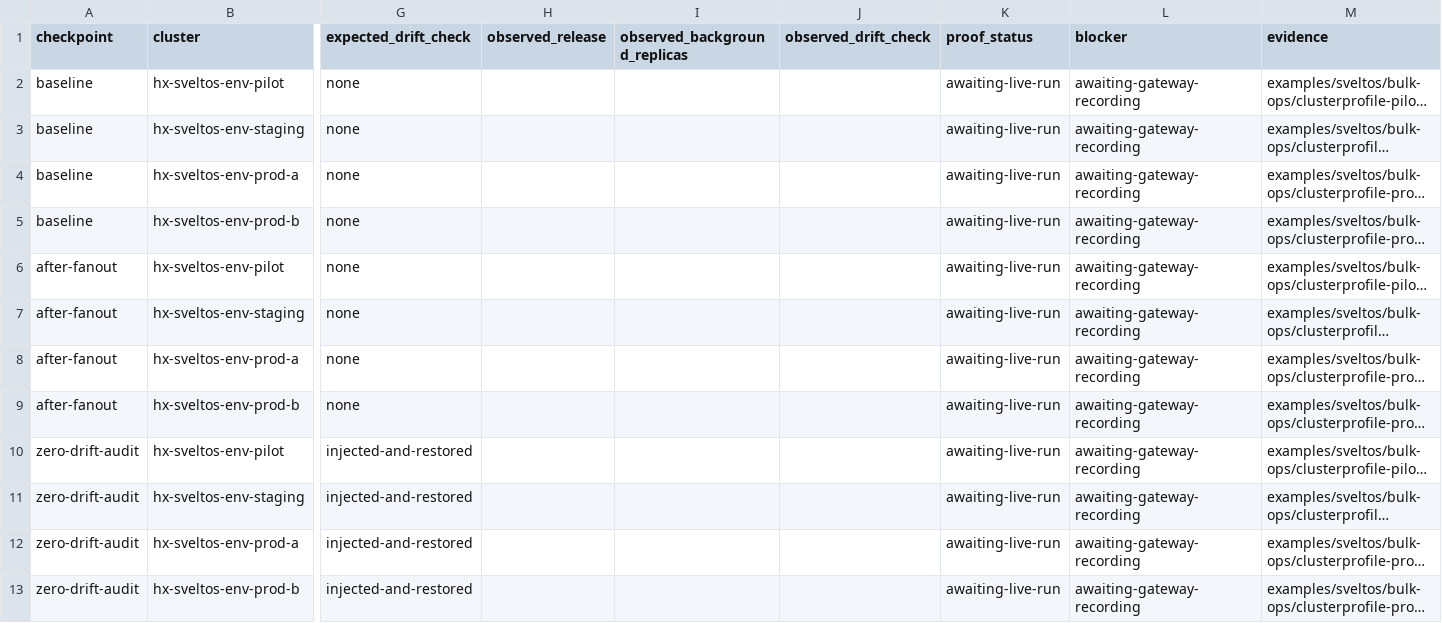
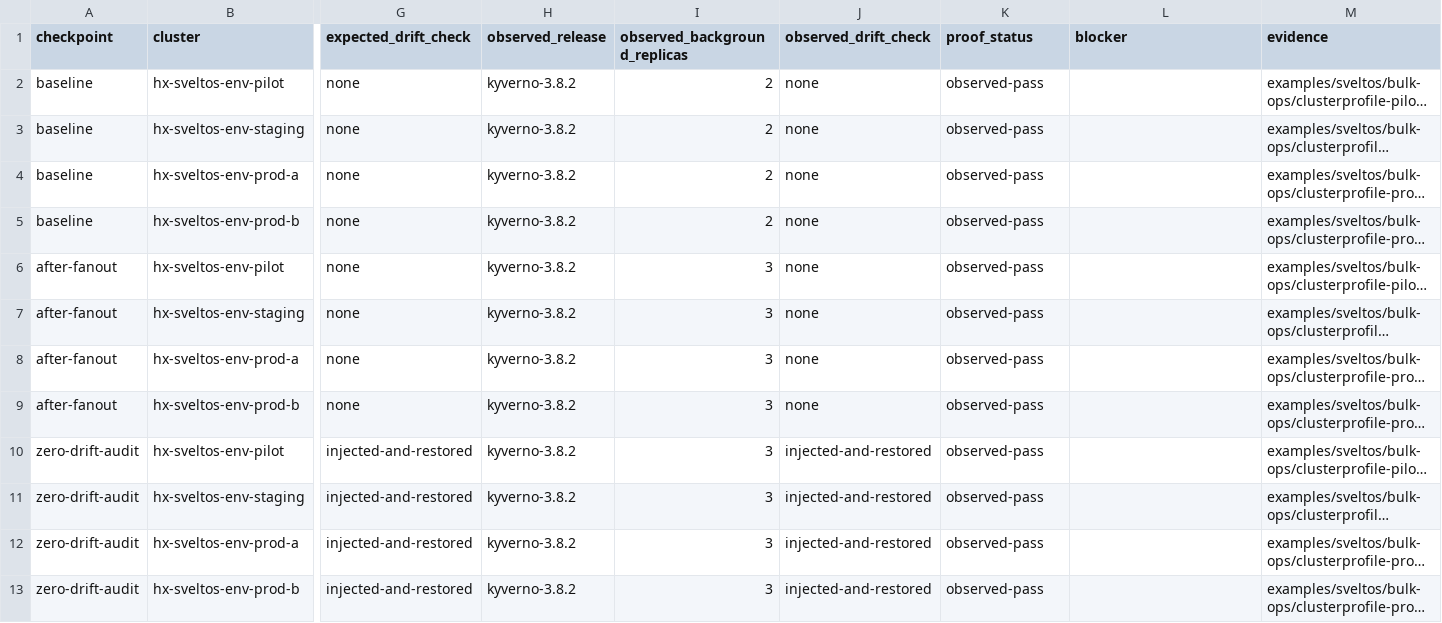
Before and after one commit to confighub/sveltos-confighub, a CSV file: data/sveltos-bulk-ops/matrix.csv, drawn as a sheet; only a part is shown, gaps mark what is left out; long unchanged cells end in …; the diff names each change by its address in the sheet, - before the commit and + after, or states it on an @@ line.

```diff
--- a/data/sveltos-bulk-ops/matrix.csv
+++ b/data/sveltos-bulk-ops/matrix.csv
-H2:H13 (observed_release): (empty)
+H2:H13 (observed_release): kyverno-3.8.2
-I2:I5 (observed_background_replicas): (empty)
+I2:I5 (observed_background_replicas): 2
-J2:J9 (observed_drift_check): (empty)
+J2:J9 (observed_drift_check): none
-K2:K13 (proof_status): awaiting-live-run
+K2:K13 (proof_status): observed-pass
-L2:L13 (blocker): awaiting-gateway-recording
+L2:L13 (blocker): (empty)
-I6:I13 (observed_background_replicas): (empty)
+I6:I13 (observed_background_replicas): 3
-J10:J13 (observed_drift_check): (empty)
+J10:J13 (observed_drift_check): injected-and-restored
```
Also changed, not shown: data/sveltos-cve-patch/matrix.csv, 10 other files.
